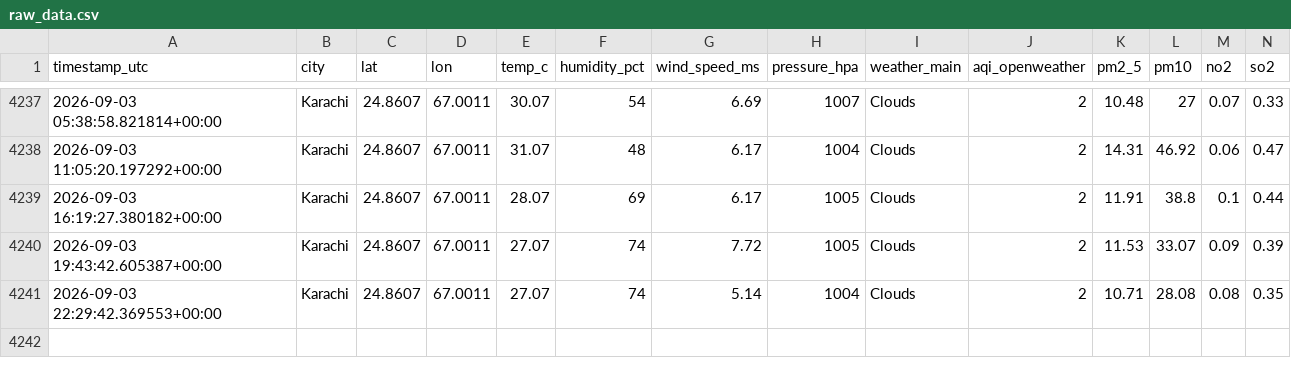
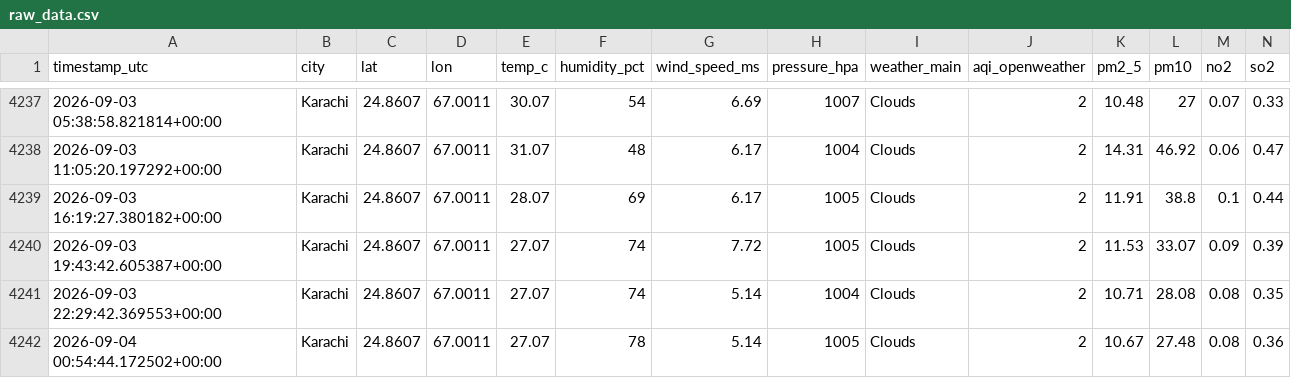
Before and after one commit to saqibhakeem/Air-Quality-Index-Predictor, a CSV file: data/raw_data.csv, drawn as a sheet; only a part is shown, gaps mark what is left out; rows hold the shown columns only; the diff names each change by its address in the sheet, - before the commit and + after, or states it on an @@ line.

```diff
--- a/data/raw_data.csv
+++ b/data/raw_data.csv
+row 4242: 2026-09-04 00:54:44.172502+00:00 | Karachi | 24.8607 | 67.0011 | 27.07 | 78 | 5.14 | 1005 | Clouds | 2 | 10.67 | 27.48 | 0.08 | 0.36
```
